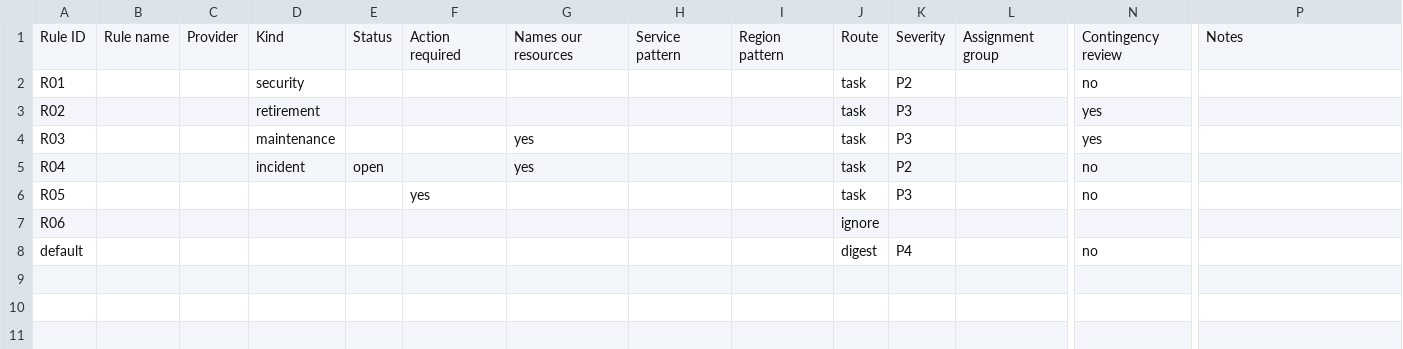
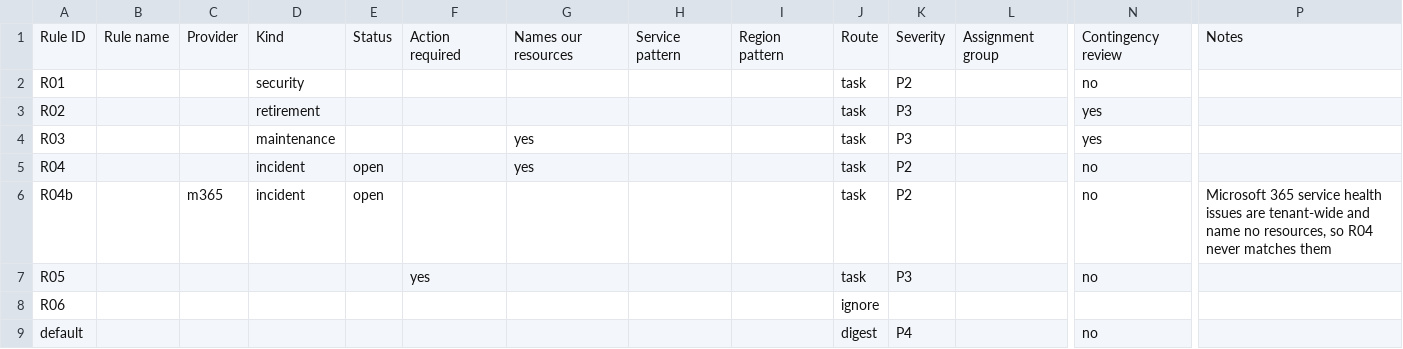
Before and after one commit to WhalerMike/modernization-workbook, a CSV file: examples/provider-notices/templates/routing-worksheet.csv, drawn as a sheet; only a part is shown, gaps mark what is left out; rows hold the shown columns only; the diff names each change by its address in the sheet, - before the commit and + after, or states it on an @@ line.

```diff
--- a/examples/provider-notices/templates/routing-worksheet.csv
+++ b/examples/provider-notices/templates/routing-worksheet.csv
+row 6: R04b |  | m365 | incident | open |  |  |  |  | task | P2 |  | no | Microsoft 365 service health issues are tenant-wide and name no resources, so R04 never matches them
```
Also changed, not shown: 31 other files.
